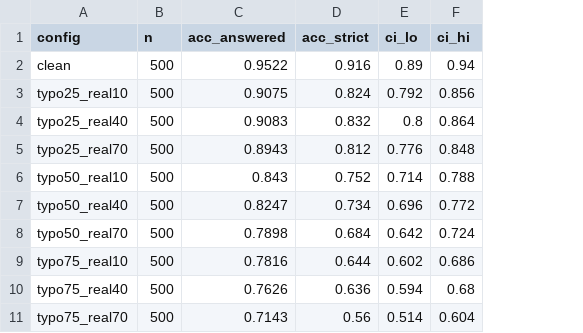
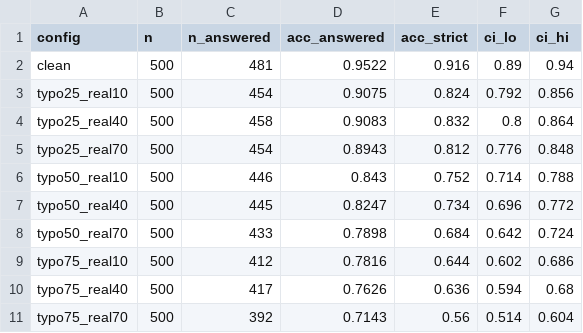
Before and after one commit to ronshtricker1210/NLP_project, a CSV file: full_analysis/tables/gsm8k/accuracy_per_config.csv, drawn as a sheet; the diff names each change by its address in the sheet, - before the commit and + after, or states it on an @@ line.

```diff
--- a/full_analysis/tables/gsm8k/accuracy_per_config.csv
+++ b/full_analysis/tables/gsm8k/accuracy_per_config.csv
+column C (n_answered), rows 2-11: 481 | 454 | 458 | 454 | 446 | 445 | 433 | 412 | 417 | 392
```
Also changed, not shown: 3 other files.
